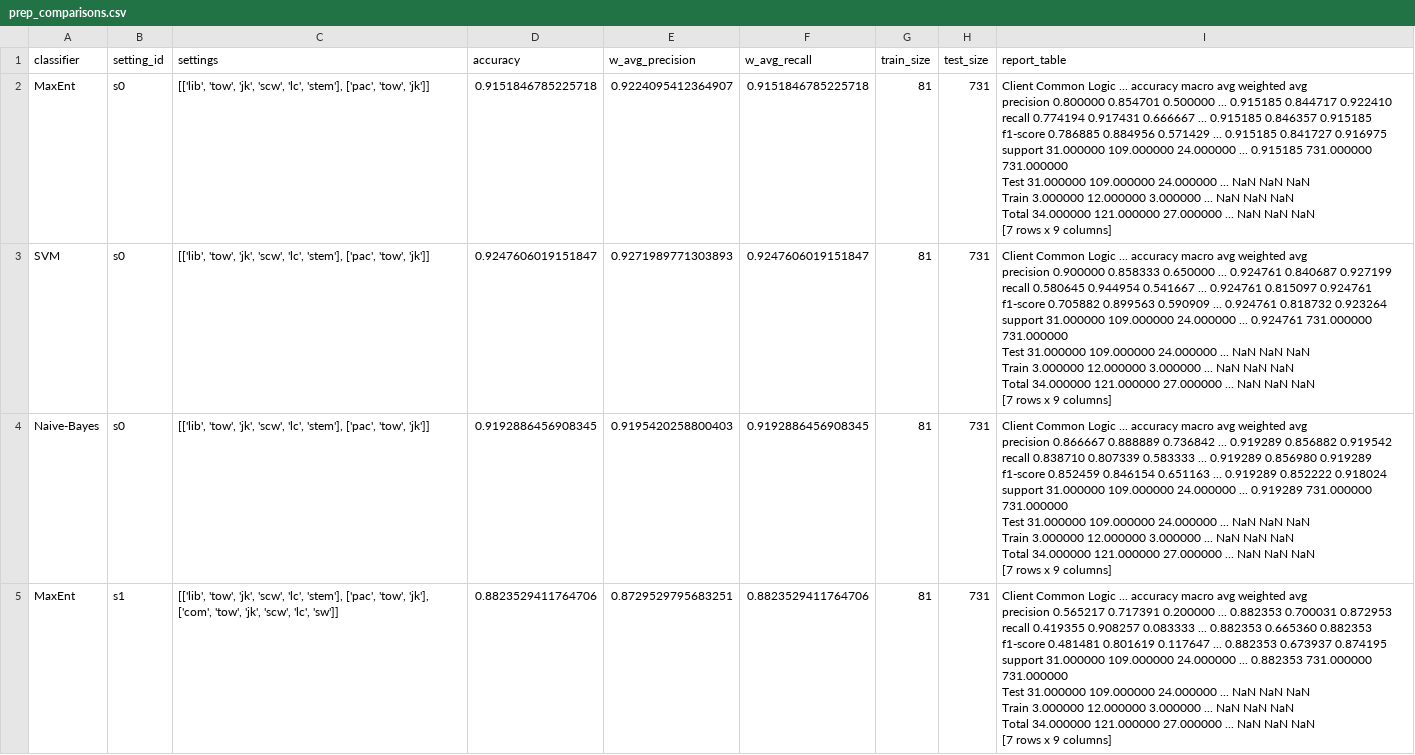
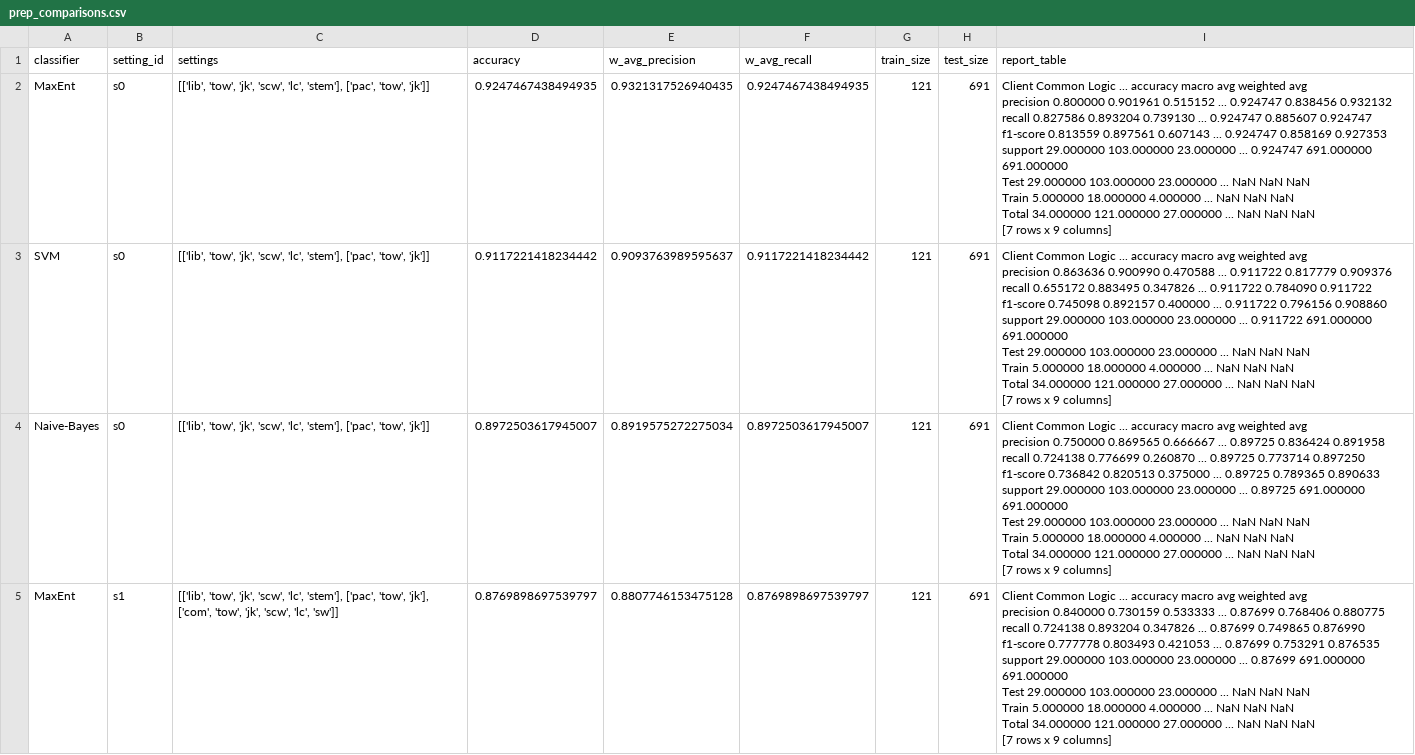
Before and after one commit to alexanderflorean/BSc-JavSoCoClassifier, a CSV file: Data/team/prep_comparisons.csv, drawn as a sheet; only a part is shown; ↵ is a line break in a cell; the diff covers the shown part only; the diff names each change by its address in the sheet, - before the commit and + after, or states it on an @@ line.

```diff
--- a/Data/team/prep_comparisons.csv
+++ b/Data/team/prep_comparisons.csv
-D2 (accuracy): 0.9151846785225718
+D2 (accuracy): 0.9247467438494935
-E2 (w_avg_precision): 0.9224095412364907
+E2 (w_avg_precision): 0.9321317526940435
-F2 (w_avg_recall): 0.9151846785225718
+F2 (w_avg_recall): 0.9247467438494935
-G2:G5 (train_size): 81
+G2:G5 (train_size): 121
-H2:H5 (test_size): 731
+H2:H5 (test_size): 691
-I2 (report_table): …precision 0.800000 0.854701 0.500000 ... 0.915185 0.844717 0.922410 ↵ recall 0.774194 0.917431 0.666667 ... 0.915185 0.846357 0.915185 ↵ f1-score 0.786885 0.884956 0.571429 ... 0.915185 0.841727 0.916975 ↵ support 31.000000 109.000000 24.000000 ... 0.915185 731.000000 731.000000 ↵ Test 31.000000 109.000000 24.000000 ... NaN NaN NaN ↵ Train 3.000000 12.000000 3.000000 ... NaN…
+I2 (report_table): …precision 0.800000 0.901961 0.515152 ... 0.924747 0.838456 0.932132 ↵ recall 0.827586 0.893204 0.739130 ... 0.924747 0.885607 0.924747 ↵ f1-score 0.813559 0.897561 0.607143 ... 0.924747 0.858169 0.927353 ↵ support 29.000000 103.000000 23.000000 ... 0.924747 691.000000 691.000000 ↵ Test 29.000000 103.000000 23.000000 ... NaN NaN NaN ↵ Train 5.000000 18.000000 4.000000 ... NaN…
-D3 (accuracy): 0.9247606019151847
+D3 (accuracy): 0.9117221418234442
-E3 (w_avg_precision): 0.9271989771303893
+E3 (w_avg_precision): 0.9093763989595637
-F3 (w_avg_recall): 0.9247606019151847
+F3 (w_avg_recall): 0.9117221418234442
-I3 (report_table): …avg ↵ precision 0.900000 0.858333 0.650000 ... 0.924761 0.840687 0.927199 ↵ recall 0.580645 0.944954 0.541667 ... 0.924761 0.815097 0.924761 ↵ f1-score 0.705882 0.899563 0.590909 ... 0.924761 0.818732 0.923264 ↵ support 31.000000 109.000000 24.000000 ... 0.924761 731.000000 731.000000 ↵ Test 31.000000 109.000000 24.000000 ... NaN NaN NaN ↵ Train 3.000000 12.000000 3.000000 ... NaN…
+I3 (report_table): …avg ↵ precision 0.863636 0.900990 0.470588 ... 0.911722 0.817779 0.909376 ↵ recall 0.655172 0.883495 0.347826 ... 0.911722 0.784090 0.911722 ↵ f1-score 0.745098 0.892157 0.400000 ... 0.911722 0.796156 0.908860 ↵ support 29.000000 103.000000 23.000000 ... 0.911722 691.000000 691.000000 ↵ Test 29.000000 103.000000 23.000000 ... NaN NaN NaN ↵ Train 5.000000 18.000000 4.000000 ... NaN…
-D4 (accuracy): 0.9192886456908345
+D4 (accuracy): 0.8972503617945007
-E4 (w_avg_precision): 0.9195420258800403
+E4 (w_avg_precision): 0.8919575272275034
-F4 (w_avg_recall): 0.9192886456908345
+F4 (w_avg_recall): 0.8972503617945007
-I4 (report_table): …avg ↵ precision 0.866667 0.888889 0.736842 ... 0.919289 0.856882 0.919542 ↵ recall 0.838710 0.807339 0.583333 ... 0.919289 0.856980 0.919289 ↵ f1-score 0.852459 0.846154 0.651163 ... 0.919289 0.852222 0.918024 ↵ support 31.000000 109.000000 24.000000 ... 0.919289 731.000000 731.000000 ↵ Test 31.000000 109.000000 24.000000 ... NaN NaN NaN ↵ Train 3.000000 12.000000 3.000000 ... NaN…
+I4 (report_table): …avg ↵ precision 0.750000 0.869565 0.666667 ... 0.89725 0.836424 0.891958 ↵ recall 0.724138 0.776699 0.260870 ... 0.89725 0.773714 0.897250 ↵ f1-score 0.736842 0.820513 0.375000 ... 0.89725 0.789365 0.890633 ↵ support 29.000000 103.000000 23.000000 ... 0.89725 691.000000 691.000000 ↵ Test 29.000000 103.000000 23.000000 ... NaN NaN NaN ↵ Train 5.000000 18.000000 4.000000 ... NaN…
-D5 (accuracy): 0.8823529411764706
+D5 (accuracy): 0.8769898697539797
-E5 (w_avg_precision): 0.8729529795683251
+E5 (w_avg_precision): 0.8807746153475128
-F5 (w_avg_recall): 0.8823529411764706
+F5 (w_avg_recall): 0.8769898697539797
-I5 (report_table): …avg ↵ precision 0.565217 0.717391 0.200000 ... 0.882353 0.700031 0.872953 ↵ recall 0.419355 0.908257 0.083333 ... 0.882353 0.665360 0.882353 ↵ f1-score 0.481481 0.801619 0.117647 ... 0.882353 0.673937 0.874195 ↵ support 31.000000 109.000000 24.000000 ... 0.882353 731.000000 731.000000 ↵ Test 31.000000 109.000000 24.000000 ... NaN NaN NaN ↵ Train 3.000000 12.000000 3.000000 ... NaN…
+I5 (report_table): …avg ↵ precision 0.840000 0.730159 0.533333 ... 0.87699 0.768406 0.880775 ↵ recall 0.724138 0.893204 0.347826 ... 0.87699 0.749865 0.876990 ↵ f1-score 0.777778 0.803493 0.421053 ... 0.87699 0.753291 0.876535 ↵ support 29.000000 103.000000 23.000000 ... 0.87699 691.000000 691.000000 ↵ Test 29.000000 103.000000 23.000000 ... NaN NaN NaN ↵ Train 5.000000 18.000000 4.000000 ... NaN…
```
Also changed, not shown: 120 edited cells elsewhere in this file, 5 other files.
